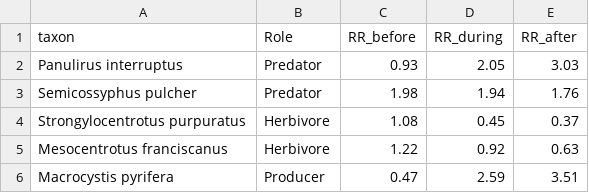
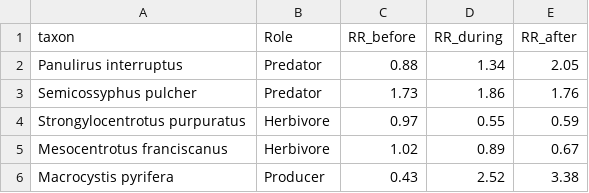
Before and after one commit to stier-lab/Donham-Stier-CA-MPA-2026, a CSV file: tables/table_heatwave_period_effects.csv, drawn as a sheet.

```diff
--- a/tables/table_heatwave_period_effects.csv
+++ b/tables/table_heatwave_period_effects.csv
@@ -1,6 +1,6 @@
 "taxon","Role","RR_before","RR_during","RR_after"
-"Panulirus interruptus","Predator",0.93,2.05,3.03
-"Semicossyphus pulcher","Predator",1.98,1.94,1.76
-"Strongylocentrotus purpuratus","Herbivore",1.08,0.45,0.37
-"Mesocentrotus franciscanus","Herbivore",1.22,0.92,0.63
-"Macrocystis pyrifera","Producer",0.47,2.59,3.51
+"Panulirus interruptus","Predator",0.88,1.34,2.05
+"Semicossyphus pulcher","Predator",1.73,1.86,1.76
+"Strongylocentrotus purpuratus","Herbivore",0.97,0.55,0.59
+"Mesocentrotus franciscanus","Herbivore",1.02,0.89,0.67
+"Macrocystis pyrifera","Producer",0.43,2.52,3.38
```
Also changed, not shown: tables/table_heatwave_cascade_regression.csv, tables/table_heatwave_contrasts.csv, 10 other files.
